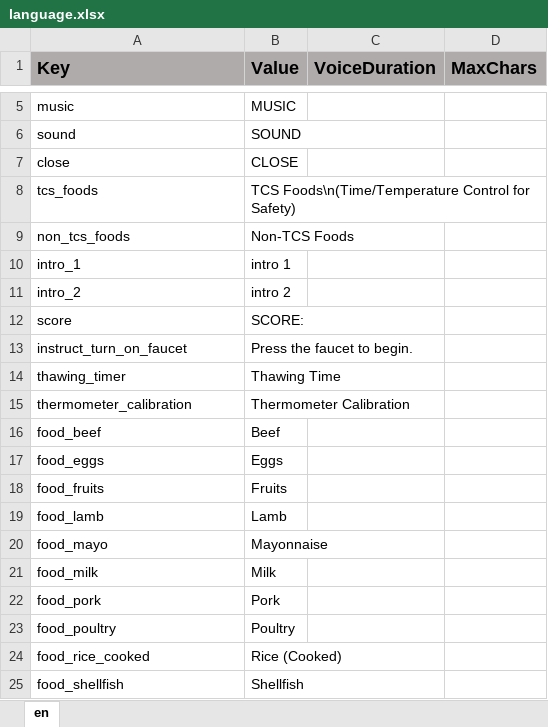
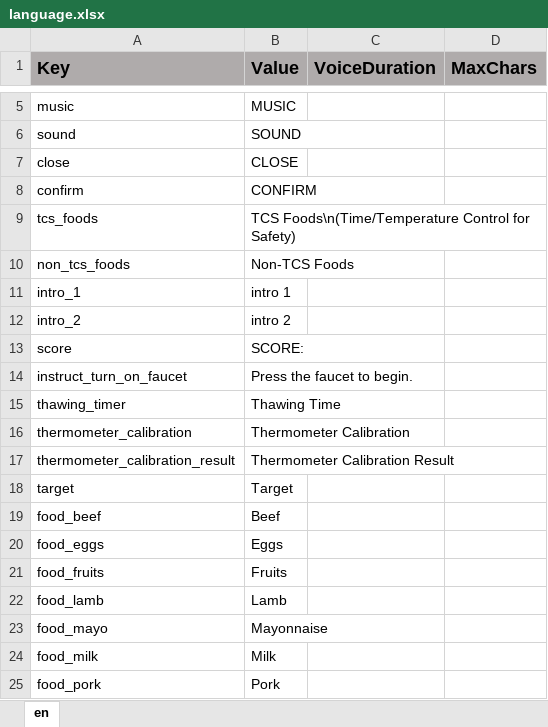
Before and after one commit to ddionisio/LL_FPH, an Excel workbook: Language/language.xlsx, sheet en, drawn as a sheet; only a part is shown, gaps mark what is left out; the shorter side is filled out with more unchanged rows; values as stored, in another font and other column widths than the file's, no borders; the diff names each change by its address in the sheet, - before the commit and + after, or states it on an @@ line.

Commit message:
thermometer calibrate functionalities and ui setup

```diff
--- a/Language/language.xlsx (sheet en)
+++ b/Language/language.xlsx (sheet en)
+row 8: confirm | CONFIRM
+row 17: thermometer_calibration_result | Thermometer Calibration Result
+row 18: target | Target
```
Also changed, not shown: 29 other files.
